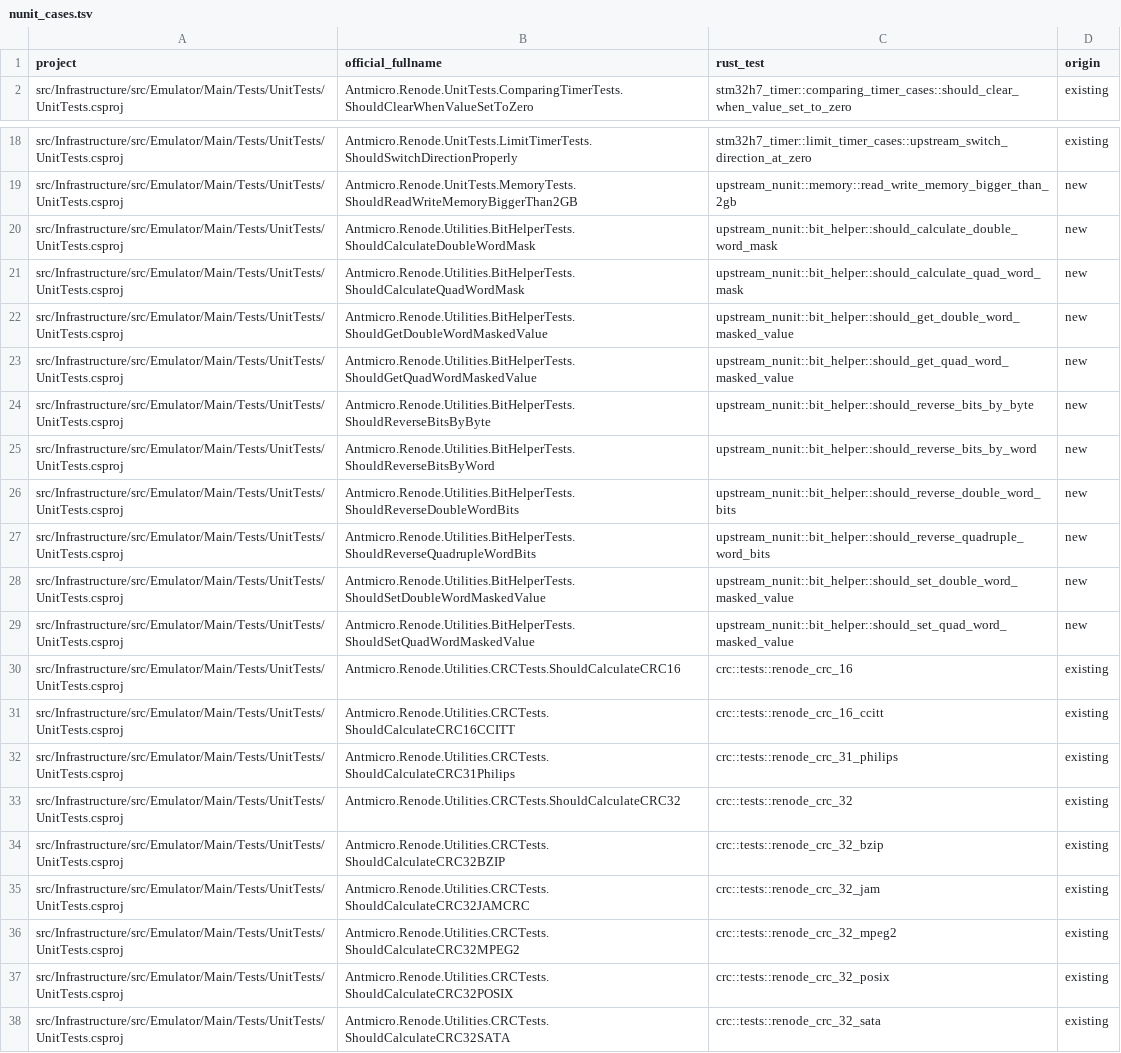
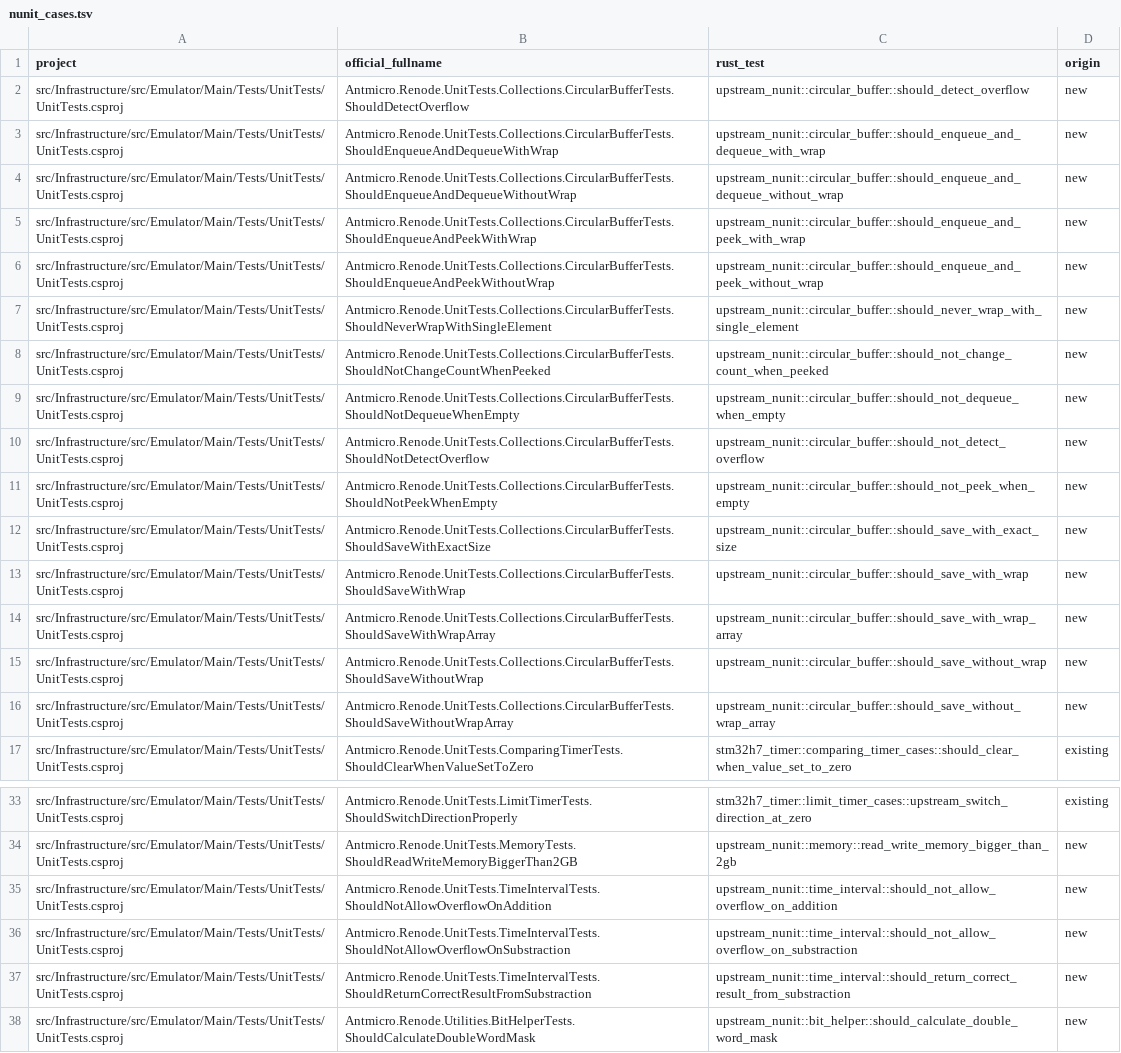
Before and after one commit to Koukyosyumei/penv, a TSV file: scripts/upstream/nunit_cases.tsv, drawn as a sheet; only a part is shown, gaps mark what is left out; the shorter side is filled out with more unchanged rows; the diff names each change by its address in the sheet, - before the commit and + after, or states it on an @@ line.

Commit message:
Port CircularBuffer and TimeInterval NUnit fixtures

```diff
--- a/scripts/upstream/nunit_cases.tsv
+++ b/scripts/upstream/nunit_cases.tsv
+row 2: src/Infrastructure/src/Emulator/Main/Tests/UnitTests/UnitTests.csproj | Antmicro.Renode.UnitTests.Collections.CircularBufferTests.ShouldDetectOverflow | upstream_nunit::circular_buffer::should_detect_overflow | new
+row 3: src/Infrastructure/src/Emulator/Main/Tests/UnitTests/UnitTests.csproj | Antmicro.Renode.UnitTests.Collections.CircularBufferTests.ShouldEnqueueAndDequeueWithWrap | upstream_nunit::circular_buffer::should_enqueue_and_dequeue_with_wrap | new
+row 4: src/Infrastructure/src/Emulator/Main/Tests/UnitTests/UnitTests.csproj | Antmicro.Renode.UnitTests.Collections.CircularBufferTests.ShouldEnqueueAndDequeueWithoutWrap | upstream_nunit::circular_buffer::should_enqueue_and_dequeue_without_wrap | new
+row 5: src/Infrastructure/src/Emulator/Main/Tests/UnitTests/UnitTests.csproj | Antmicro.Renode.UnitTests.Collections.CircularBufferTests.ShouldEnqueueAndPeekWithWrap | upstream_nunit::circular_buffer::should_enqueue_and_peek_with_wrap | new
+row 6: src/Infrastructure/src/Emulator/Main/Tests/UnitTests/UnitTests.csproj | Antmicro.Renode.UnitTests.Collections.CircularBufferTests.ShouldEnqueueAndPeekWithoutWrap | upstream_nunit::circular_buffer::should_enqueue_and_peek_without_wrap | new
+row 7: src/Infrastructure/src/Emulator/Main/Tests/UnitTests/UnitTests.csproj | Antmicro.Renode.UnitTests.Collections.CircularBufferTests.ShouldNeverWrapWithSingleElement | upstream_nunit::circular_buffer::should_never_wrap_with_single_element | new
+row 8: src/Infrastructure/src/Emulator/Main/Tests/UnitTests/UnitTests.csproj | Antmicro.Renode.UnitTests.Collections.CircularBufferTests.ShouldNotChangeCountWhenPeeked | upstream_nunit::circular_buffer::should_not_change_count_when_peeked | new
+row 9: src/Infrastructure/src/Emulator/Main/Tests/UnitTests/UnitTests.csproj | Antmicro.Renode.UnitTests.Collections.CircularBufferTests.ShouldNotDequeueWhenEmpty | upstream_nunit::circular_buffer::should_not_dequeue_when_empty | new
+row 10: src/Infrastructure/src/Emulator/Main/Tests/UnitTests/UnitTests.csproj | Antmicro.Renode.UnitTests.Collections.CircularBufferTests.ShouldNotDetectOverflow | upstream_nunit::circular_buffer::should_not_detect_overflow | new
+row 11: src/Infrastructure/src/Emulator/Main/Tests/UnitTests/UnitTests.csproj | Antmicro.Renode.UnitTests.Collections.CircularBufferTests.ShouldNotPeekWhenEmpty | upstream_nunit::circular_buffer::should_not_peek_when_empty | new
+row 12: src/Infrastructure/src/Emulator/Main/Tests/UnitTests/UnitTests.csproj | Antmicro.Renode.UnitTests.Collections.CircularBufferTests.ShouldSaveWithExactSize | upstream_nunit::circular_buffer::should_save_with_exact_size | new
+row 13: src/Infrastructure/src/Emulator/Main/Tests/UnitTests/UnitTests.csproj | Antmicro.Renode.UnitTests.Collections.CircularBufferTests.ShouldSaveWithWrap | upstream_nunit::circular_buffer::should_save_with_wrap | new
+row 14: src/Infrastructure/src/Emulator/Main/Tests/UnitTests/UnitTests.csproj | Antmicro.Renode.UnitTests.Collections.CircularBufferTests.ShouldSaveWithWrapArray | upstream_nunit::circular_buffer::should_save_with_wrap_array | new
+row 15: src/Infrastructure/src/Emulator/Main/Tests/UnitTests/UnitTests.csproj | Antmicro.Renode.UnitTests.Collections.CircularBufferTests.ShouldSaveWithoutWrap | upstream_nunit::circular_buffer::should_save_without_wrap | new
+row 16: src/Infrastructure/src/Emulator/Main/Tests/UnitTests/UnitTests.csproj | Antmicro.Renode.UnitTests.Collections.CircularBufferTests.ShouldSaveWithoutWrapArray | upstream_nunit::circular_buffer::should_save_without_wrap_array | new
+row 35: src/Infrastructure/src/Emulator/Main/Tests/UnitTests/UnitTests.csproj | Antmicro.Renode.UnitTests.TimeIntervalTests.ShouldNotAllowOverflowOnAddition | upstream_nunit::time_interval::should_not_allow_overflow_on_addition | new
+row 36: src/Infrastructure/src/Emulator/Main/Tests/UnitTests/UnitTests.csproj | Antmicro.Renode.UnitTests.TimeIntervalTests.ShouldNotAllowOverflowOnSubstraction | upstream_nunit::time_interval::should_not_allow_overflow_on_substraction | new
+row 37: src/Infrastructure/src/Emulator/Main/Tests/UnitTests/UnitTests.csproj | Antmicro.Renode.UnitTests.TimeIntervalTests.ShouldReturnCorrectResultFromSubstraction | upstream_nunit::time_interval::should_return_correct_result_from_substraction | new
```
Also changed, not shown: 6 other files.
